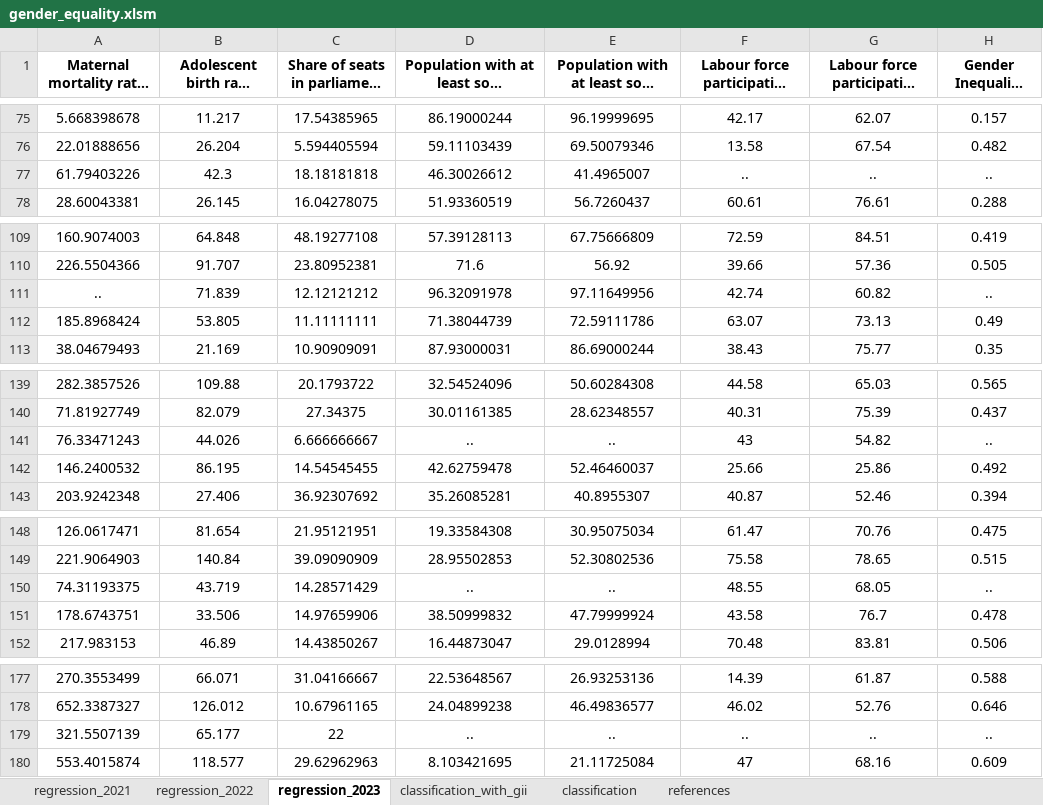
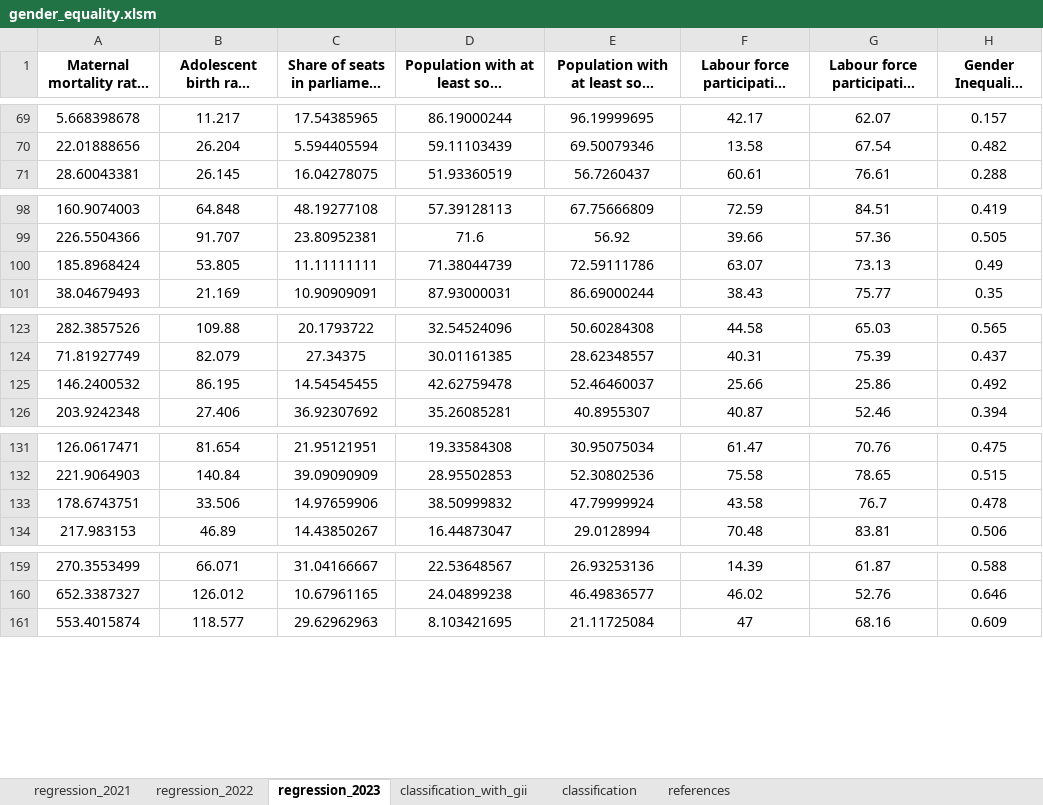
Before and after one commit to cakirogl/gender_equality, an Excel workbook: gender_equality.xlsm, sheet regression_2023, drawn as a sheet; only a part is shown, gaps mark what is left out; long unchanged cells end in …; values as stored, in another font and other column widths than the file's, no borders; the diff covers the shown part only; the diff names each change by its address in the sheet, - before the commit and + after, or states it on an @@ line.

```diff
--- a/gender_equality.xlsm (sheet regression_2023)
+++ b/gender_equality.xlsm (sheet regression_2023)
-row 77: 61.79403226 | 42.3 | 18.18181818 | 46.30026612 | 41.4965007 | .. | .. | ..
-row 111: .. | 71.839 | 12.12121212 | 96.32091978 | 97.11649956 | 42.74 | 60.82 | ..
-row 141: 76.33471243 | 44.026 | 6.666666667 | .. | .. | 43 | 54.82 | ..
-row 150: 74.31193375 | 43.719 | 14.28571429 | .. | .. | 48.55 | 68.05 | ..
-row 179: 321.5507139 | 65.177 | 22 | .. | .. | .. | .. | ..
```
Also changed, not shown: 16 removed rows elsewhere in this sheet, sheet regression_2022.
